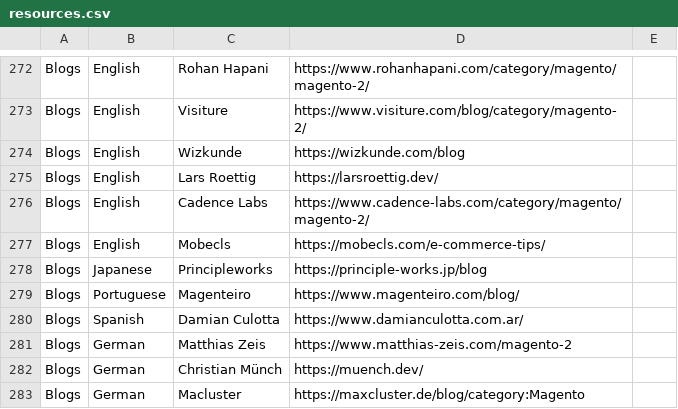
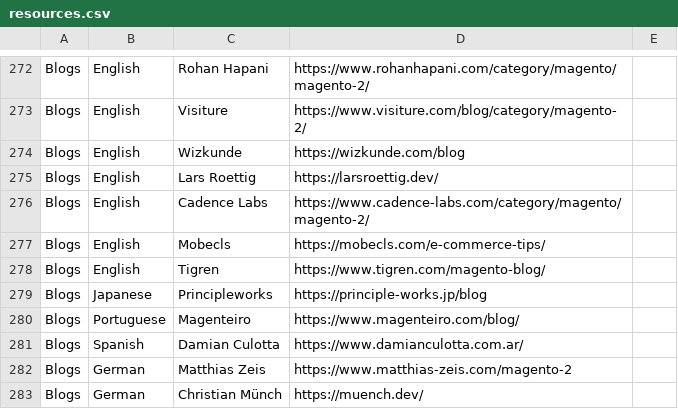
Before and after one commit to aleron75/mageres, a CSV file: resources.csv, drawn as a sheet; only a part is shown, gaps mark what is left out; the shorter side is filled out with more unchanged rows; the diff names each change by its address in the sheet, - before the commit and + after, or states it on an @@ line.

Commit message:
Add Tigren's blog

```diff
--- a/resources.csv
+++ b/resources.csv
+row 278: Blogs | English | Tigren | https://www.tigren.com/magento-blog/
```
Also changed, not shown: 1 other file.
